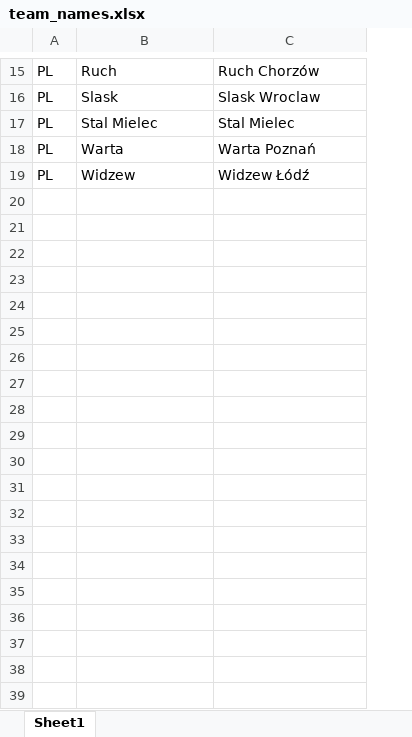
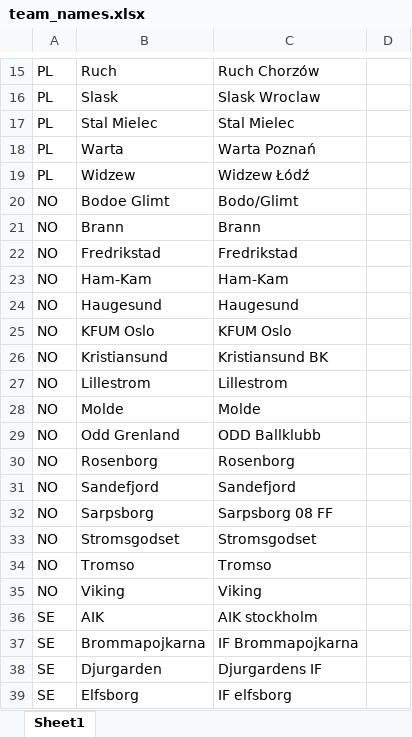
Before and after one commit to Michal-Zablocki/outrights-pred, an Excel workbook: team_names.xlsx, sheet Sheet1, drawn as a sheet; only a part is shown, gaps mark what is left out; values as stored, in another font and other column widths than the file's, no borders; the diff covers the shown part only; the diff names each change by its address in the sheet, - before the commit and + after, or states it on an @@ line.

```diff
--- a/team_names.xlsx (sheet Sheet1)
+++ b/team_names.xlsx (sheet Sheet1)
+column D, empty
+row 20: NO | Bodoe Glimt | Bodo/Glimt
+row 21: NO | Brann | Brann
+row 22: NO | Fredrikstad | Fredrikstad
+row 23: NO | Ham-Kam | Ham-Kam
+row 24: NO | Haugesund | Haugesund
+row 25: NO | KFUM Oslo | KFUM Oslo
+row 26: NO | Kristiansund | Kristiansund BK
+row 27: NO | Lillestrom | Lillestrom
+row 28: NO | Molde | Molde
+row 29: NO | Odd Grenland | ODD Ballklubb
+row 30: NO | Rosenborg | Rosenborg
+row 31: NO | Sandefjord | Sandefjord
+row 32: NO | Sarpsborg | Sarpsborg 08 FF
+row 33: NO | Stromsgodset | Stromsgodset
+row 34: NO | Tromso | Tromso
+row 35: NO | Viking | Viking
+row 36: SE | AIK | AIK stockholm
+row 37: SE | Brommapojkarna | IF Brommapojkarna
+row 38: SE | Djurgarden | Djurgardens IF
+row 39: SE | Elfsborg | IF elfsborg
```
Also changed, not shown: 32 added rows elsewhere in this sheet, 2 other files.
